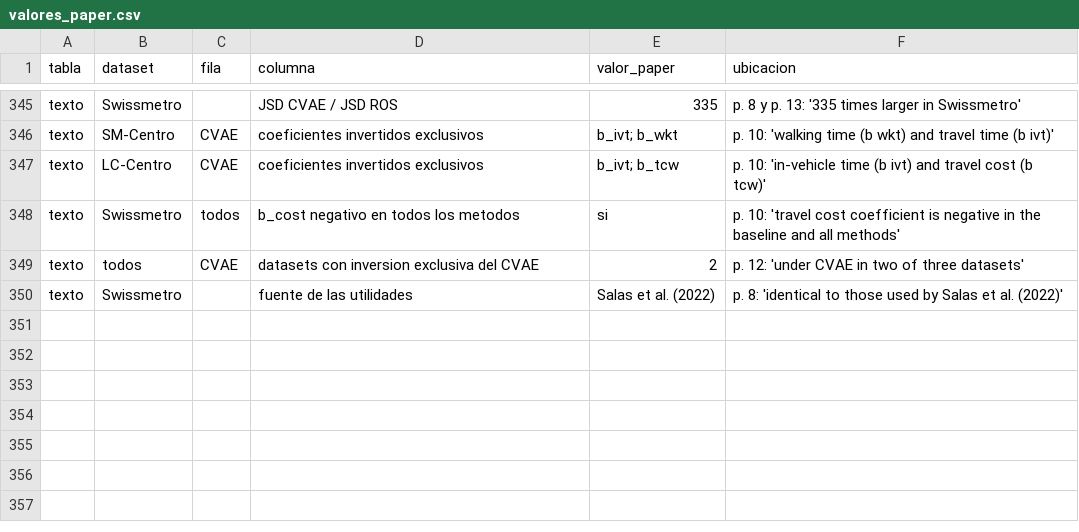
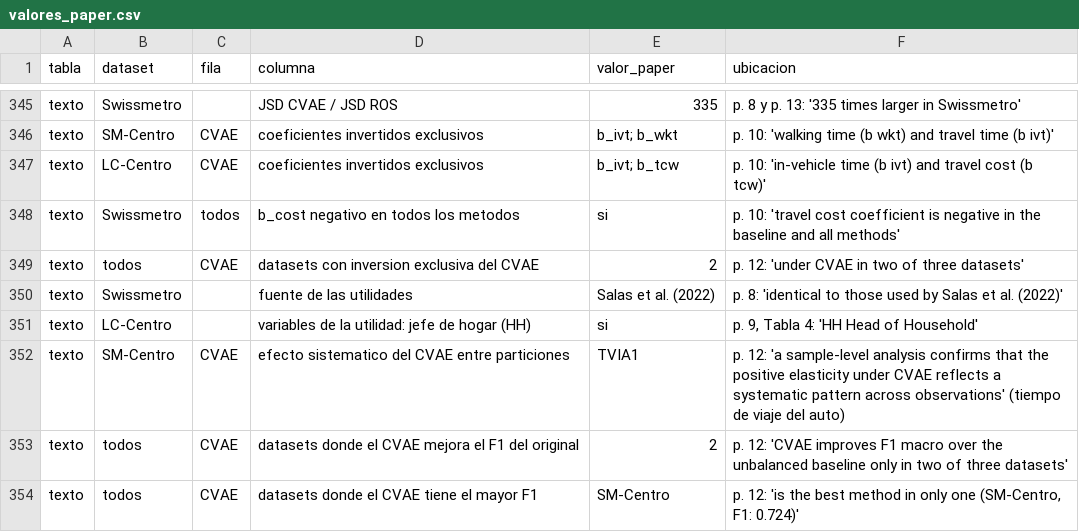
Before and after one commit to FraTassara/cvae-mode-choice, a CSV file: docs/valores_paper.csv, drawn as a sheet; only a part is shown, gaps mark what is left out.

```diff
--- a/docs/valores_paper.csv
+++ b/docs/valores_paper.csv
@@ -350 +350,5 @@ texto,todos,CVAE,datasets con inversion exclusiva del CVAE,2,p. 12: 'under CVAE
 texto,Swissmetro,,fuente de las utilidades,Salas et al. (2022),p. 8: 'identical to those used by Salas et al. (2022)'
+texto,LC-Centro,,variables de la utilidad: jefe de hogar (HH),si,"p. 9, Tabla 4: 'HH Head of Household'"
+texto,SM-Centro,CVAE,efecto sistematico del CVAE entre particiones,TVIA1,p. 12: 'a sample-level analysis confirms that the positive elasticity under CVAE reflects a systematic pattern across observations' (tiempo de viaje del auto)
+texto,todos,CVAE,datasets donde el CVAE mejora el F1 del original,2,p. 12: 'CVAE improves F1 macro over the unbalanced baseline only in two of three datasets'
+texto,todos,CVAE,datasets donde el CVAE tiene el mayor F1,SM-Centro,"p. 12: 'is the best method in only one (SM-Centro, F1: 0.724)'"
```
Also changed, not shown: docs/reconciliacion_paper.csv, 3 other files.
